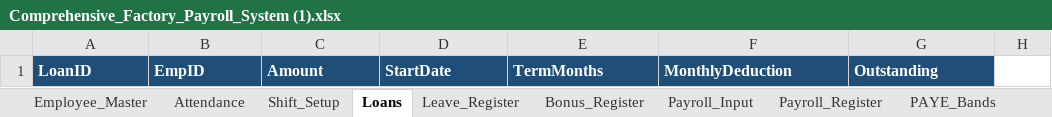
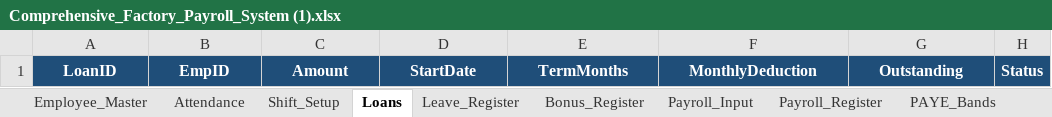
Before and after one commit to Bolatan/payroll, an Excel workbook: Comprehensive_Factory_Payroll_System (1).xlsx, sheet Loans, drawn as a sheet; values as stored, in another font and other column widths than the file's, no borders; the diff names each change by its address in the sheet, - before the commit and + after, or states it on an @@ line.

```diff
--- a/Comprehensive_Factory_Payroll_System (1).xlsx (sheet Loans)
+++ b/Comprehensive_Factory_Payroll_System (1).xlsx (sheet Loans)
-A1:G1 alignment: left
+A1:G1 alignment: center
-H1: (empty)
+H1: Status
-H1 fill: none
+H1 fill: #1F4E79
```
Also changed, not shown: sheet Payroll_Register, sheet Bank_Transfer, sheet PAYE_Bands, sheet Audit_Log, sheet Payslip_Template, sheet Dashboard, 7 more sheets, 8 other files.
